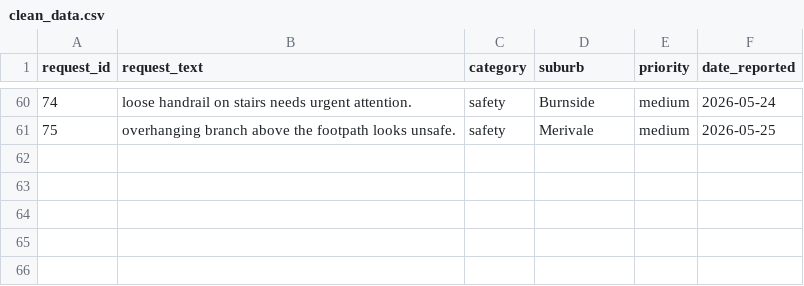
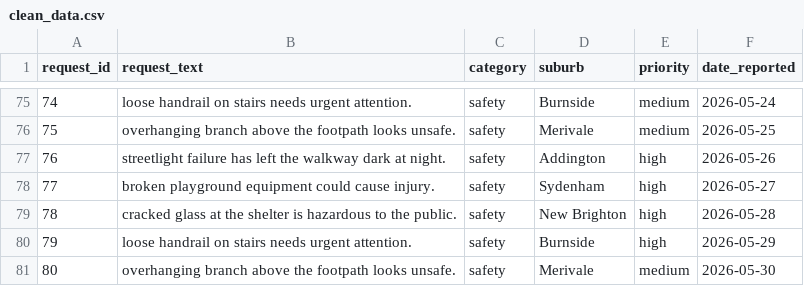
Before and after one commit to aaydenc/ai-request-classification, a CSV file: data/clean/clean_data.csv, drawn as a sheet; only a part is shown, gaps mark what is left out; the diff covers the shown part only; the diff names each change by its address in the sheet, - before the commit and + after, or states it on an @@ line.

```diff
--- a/data/clean/clean_data.csv
+++ b/data/clean/clean_data.csv
+row 77: 76 | streetlight failure has left the walkway dark at night. | safety | Addington | high | 2026-05-26
+row 78: 77 | broken playground equipment could cause injury. | safety | Sydenham | high | 2026-05-27
+row 79: 78 | cracked glass at the shelter is hazardous to the public. | safety | New Brighton | high | 2026-05-28
+row 80: 79 | loose handrail on stairs needs urgent attention. | safety | Burnside | high | 2026-05-29
+row 81: 80 | overhanging branch above the footpath looks unsafe. | safety | Merivale | medium | 2026-05-30
```
Also changed, not shown: 15 added rows elsewhere in this file.
